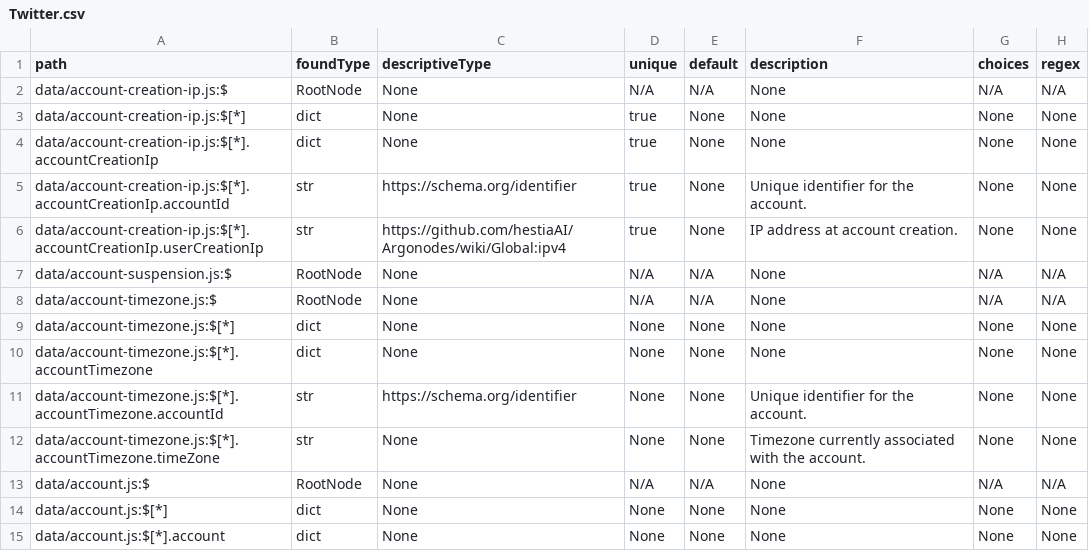
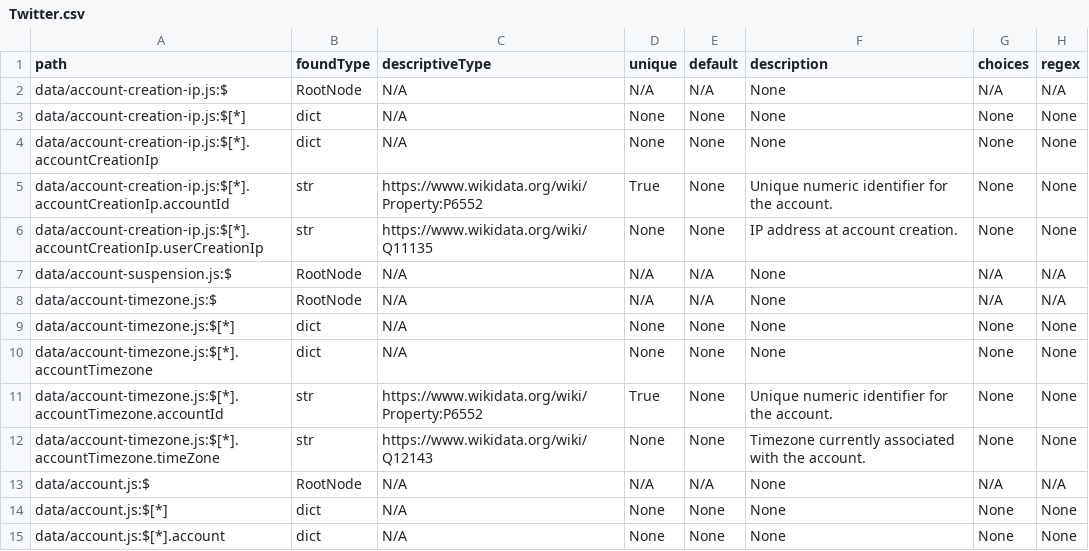
Before and after one commit to hestiaAI/data-catalog, a CSV file: root/entity-specific/Twitter/models/Twitter.csv, drawn as a sheet; only a part is shown; the diff covers the shown part only.

```diff
--- a/root/entity-specific/Twitter/models/Twitter.csv
+++ b/root/entity-specific/Twitter/models/Twitter.csv
@@ -1,15 +1,15 @@
 path,foundType,descriptiveType,unique,default,description,choices,regex
-data/account-creation-ip.js:$,RootNode,None,N/A,N/A,None,N/A,N/A
-data/account-creation-ip.js:$[*],dict,None,true,None,None,None,None
-data/account-creation-ip.js:$[*].accountCreationIp,dict,None,true,None,None,None,None
-data/account-creation-ip.js:$[*].accountCreationIp.accountId,str,https://schema.org/identifier,true,None,Unique identifier for the account.,None,None
-data/account-creation-ip.js:$[*].accountCreationIp.userCreationIp,str,https://github.com/hestiaAI/Argonodes/wiki/Global:ipv4,true,None,IP address at account creation.,None,None
-data/account-suspension.js:$,RootNode,None,N/A,N/A,None,N/A,N/A
-data/account-timezone.js:$,RootNode,None,N/A,N/A,None,N/A,N/A
-data/account-timezone.js:$[*],dict,None,None,None,None,None,None
-data/account-timezone.js:$[*].accountTimezone,dict,None,None,None,None,None,None
-data/account-timezone.js:$[*].accountTimezone.accountId,str,https://schema.org/identifier,None,None,Unique identifier for the account.,None,None
-data/account-timezone.js:$[*].accountTimezone.timeZone,str,None,None,None,Timezone currently associated with the account.,None,None
-data/account.js:$,RootNode,None,N/A,N/A,None,N/A,N/A
-data/account.js:$[*],dict,None,None,None,None,None,None
-data/account.js:$[*].account,dict,None,None,None,None,None,None
+data/account-creation-ip.js:$,RootNode,N/A,N/A,N/A,None,N/A,N/A
+data/account-creation-ip.js:$[*],dict,N/A,None,None,None,None,None
+data/account-creation-ip.js:$[*].accountCreationIp,dict,N/A,None,None,None,None,None
+data/account-creation-ip.js:$[*].accountCreationIp.accountId,str,https://www.wikidata.org/wiki/Property:P6552,True,None,Unique numeric identifier for the account.,None,None
+data/account-creation-ip.js:$[*].accountCreationIp.userCreationIp,str,https://www.wikidata.org/wiki/Q11135,None,None,IP address at account creation.,None,None
+data/account-suspension.js:$,RootNode,N/A,N/A,N/A,None,N/A,N/A
+data/account-timezone.js:$,RootNode,N/A,N/A,N/A,None,N/A,N/A
+data/account-timezone.js:$[*],dict,N/A,None,None,None,None,None
+data/account-timezone.js:$[*].accountTimezone,dict,N/A,None,None,None,None,None
+data/account-timezone.js:$[*].accountTimezone.accountId,str,https://www.wikidata.org/wiki/Property:P6552,True,None,Unique numeric identifier for the account.,None,None
+data/account-timezone.js:$[*].accountTimezone.timeZone,str,https://www.wikidata.org/wiki/Q12143,None,None,Timezone currently associated with the account.,None,None
+data/account.js:$,RootNode,N/A,N/A,N/A,None,N/A,N/A
+data/account.js:$[*],dict,N/A,None,None,None,None,None
+data/account.js:$[*].account,dict,N/A,None,None,None,None,None
```
Also changed, not shown: 113 edited cells elsewhere in this file.
